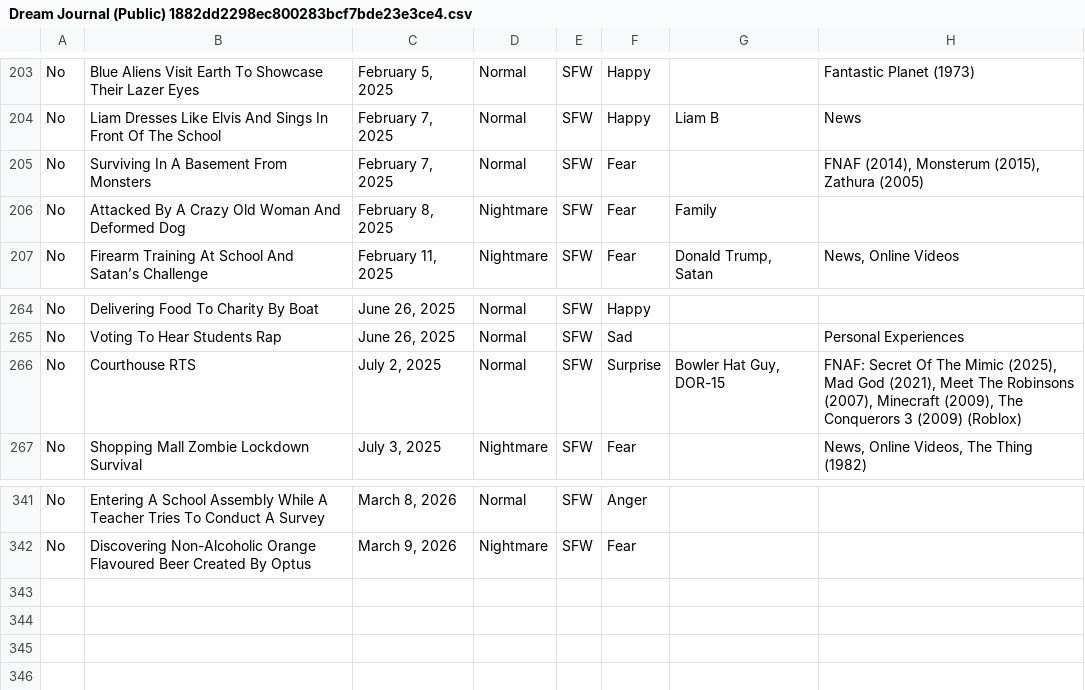
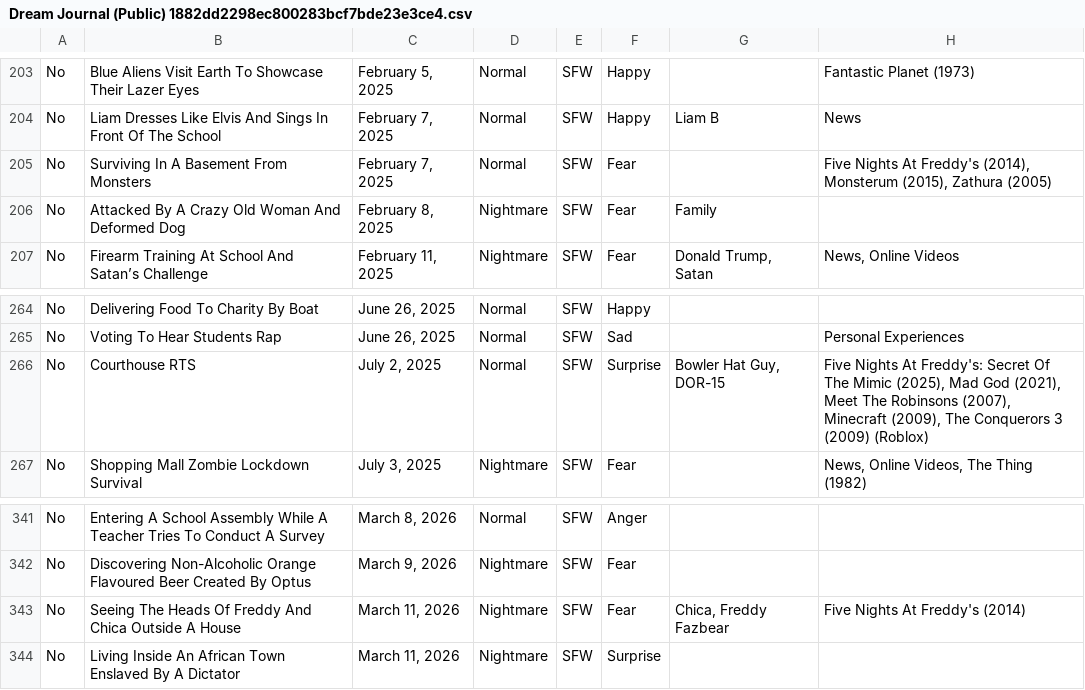
Before and after one commit to S-JZR/Dream-Journal, a CSV file: Dream Journal (Public) 1882dd2298ec800283bcf7bde23e3ce4.csv, drawn as a sheet; only a part is shown, gaps mark what is left out.

```diff
--- a/Dream Journal (Public) 1882dd2298ec800283bcf7bde23e3ce4.csv
+++ b/Dream Journal (Public) 1882dd2298ec800283bcf7bde23e3ce4.csv
@@ -204,3 +204,3 @@ No,Blue Aliens Visit Earth To Showcase Their Lazer Eyes,"February 5, 2025",Norma
 No,Liam Dresses Like Elvis And Sings In Front Of The School,"February 7, 2025",Normal,SFW,Happy,Liam B,News
-No,Surviving In A Basement From Monsters,"February 7, 2025",Normal,SFW,Fear,,"FNAF (2014), Monsterum (2015), Zathura (2005)"
+No,Surviving In A Basement From Monsters,"February 7, 2025",Normal,SFW,Fear,,"Five Nights At Freddy's (2014), Monsterum (2015), Zathura (2005)"
 No,Attacked By A Crazy Old Woman And Deformed Dog,"February 8, 2025",Nightmare,SFW,Fear,Family,
@@ -265,3 +265,3 @@ No,Delivering Food To Charity By Boat,"June 26, 2025",Normal,SFW,Happy,,
 No,Voting To Hear Students Rap,"June 26, 2025",Normal,SFW,Sad,,Personal Experiences
-No,Courthouse RTS,"July 2, 2025",Normal,SFW,Surprise,"Bowler Hat Guy, DOR-15","FNAF: Secret Of The Mimic (2025), Mad God (2021), Meet The Robinsons (2007), Minecraft (2009), The Conquerors 3 (2009) (Roblox)"
+No,Courthouse RTS,"July 2, 2025",Normal,SFW,Surprise,"Bowler Hat Guy, DOR-15","Five Nights At Freddy's: Secret Of The Mimic (2025), Mad God (2021), Meet The Robinsons (2007), Minecraft (2009), The Conquerors 3 (2009) (Roblox)"
 No,Shopping Mall Zombie Lockdown Survival,"July 3, 2025",Nightmare,SFW,Fear,,"News, Online Videos, The Thing (1982)"
@@ -342 +342,3 @@ No,Entering A School Assembly While A Teacher Tries To Conduct A Survey,"March 8
 No,Discovering Non-Alcoholic Orange Flavoured Beer Created By Optus,"March 9, 2026",Nightmare,SFW,Fear,,
+No,Seeing The Heads Of Freddy And Chica Outside A House,"March 11, 2026",Nightmare,SFW,Fear,"Chica, Freddy Fazbear",Five Nights At Freddy's (2014)
+No,Living Inside An African Town Enslaved By A Dictator,"March 11, 2026",Nightmare,SFW,Surprise,,
```
Also changed, not shown: Dream Journal (Public) 1882dd2298ec800283bcf7bde23e3ce4_all.csv, 4 other files.
